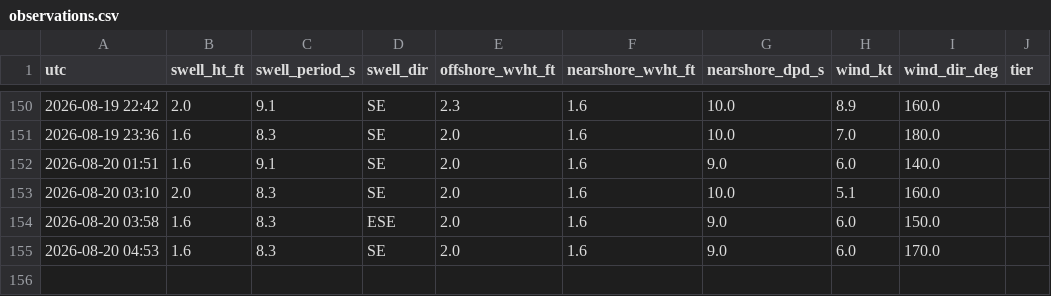
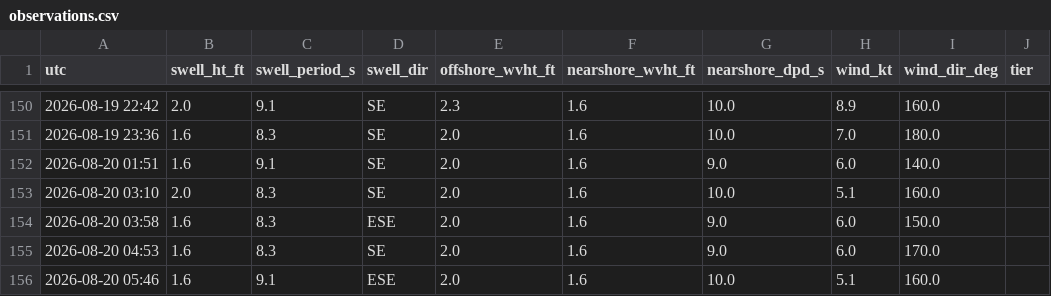
Before and after one commit to llboyd7/swell-alert, a CSV file: observations.csv, drawn as a sheet; only a part is shown, gaps mark what is left out.

```diff
--- a/observations.csv
+++ b/observations.csv
@@ -155 +155,2 @@ utc,swell_ht_ft,swell_period_s,swell_dir,offshore_wvht_ft,nearshore_wvht_ft,near
 2026-08-20 04:53,1.6,8.3,SE,2.0,1.6,9.0,6.0,170.0,
+2026-08-20 05:46,1.6,9.1,ESE,2.0,1.6,10.0,5.1,160.0,
```
